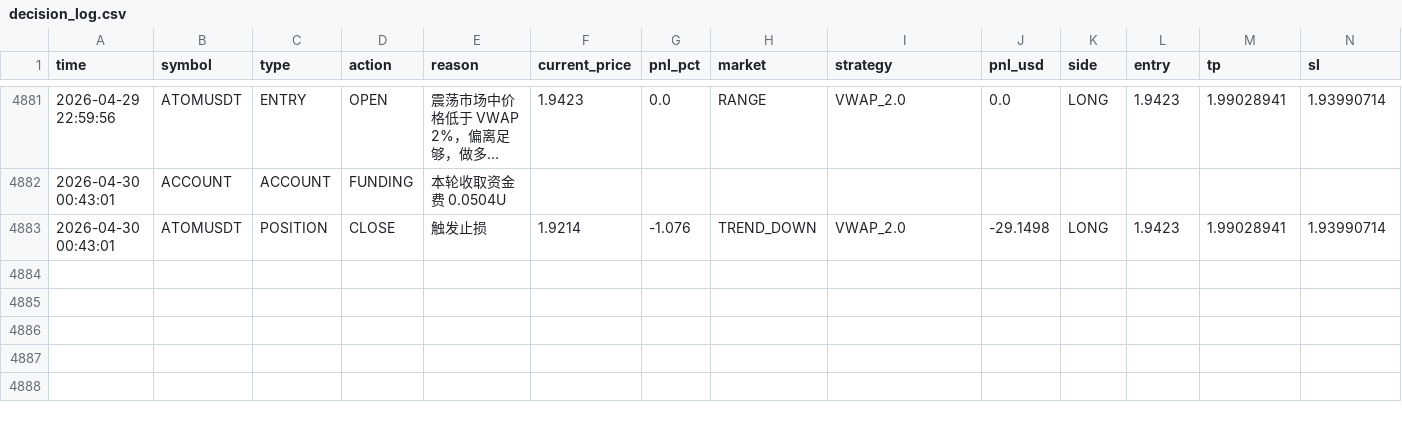
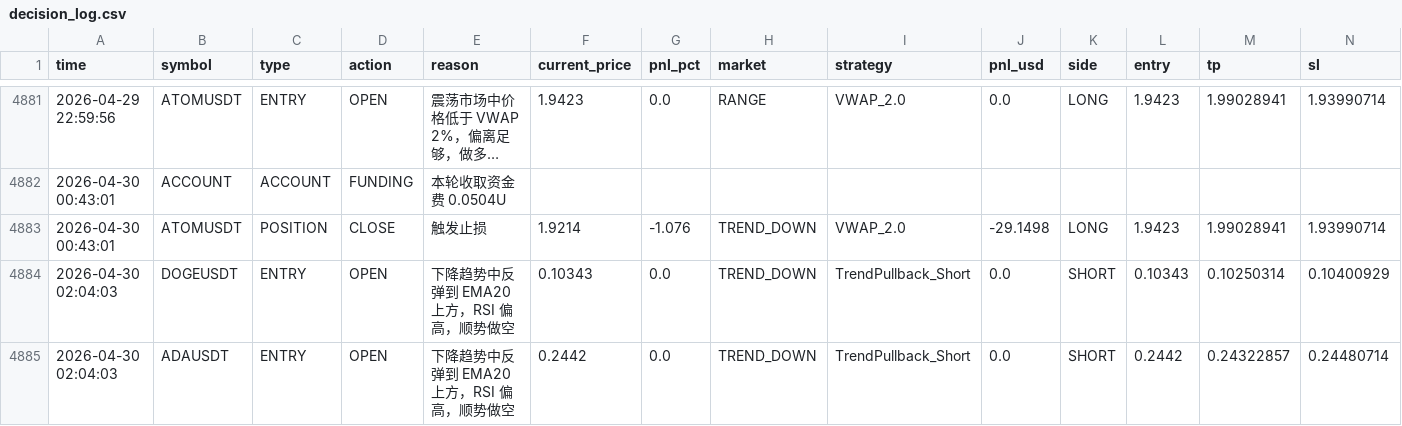
Before and after one commit to jihong0726/Back-Test, a CSV file: reports/decision_log.csv, drawn as a sheet; only a part is shown, gaps mark what is left out; long unchanged cells end in …; rows hold the shown columns only; the diff names each change by its address in the sheet, - before the commit and + after, or states it on an @@ line.

```diff
--- a/reports/decision_log.csv
+++ b/reports/decision_log.csv
+row 4884: 2026-04-30 02:04:03 | DOGEUSDT | ENTRY | OPEN | 下降趋势中反弹到 EMA20 上方，RSI 偏高，顺势做空 | 0.10343 | 0.0 | TREND_DOWN | TrendPullback_Short | 0.0 | SHORT | 0.10343 | 0.10250314 | 0.10400929
+row 4885: 2026-04-30 02:04:03 | ADAUSDT | ENTRY | OPEN | 下降趋势中反弹到 EMA20 上方，RSI 偏高，顺势做空 | 0.2442 | 0.0 | TREND_DOWN | TrendPullback_Short | 0.0 | SHORT | 0.2442 | 0.24322857 | 0.24480714
```
Also changed, not shown: 5 other files.
